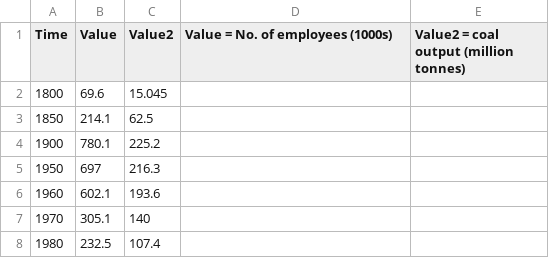
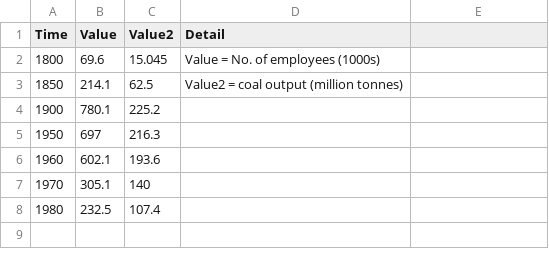
Before and after one commit to BenPimley/ECO, a CSV file: JT Coal Fig3.csv, drawn as a sheet; the diff names each change by its address in the sheet, - before the commit and + after, or states it on an @@ line.

Commit message:
Add files via upload

```diff
--- a/JT Coal Fig3.csv
+++ b/JT Coal Fig3.csv
-D1: Value = No. of employees (1000s)
+D1: Detail
-E1: Value2 = coal output (million tonnes)
+E1: (empty)
-D2 (Detail): (empty)
+D2 (Detail): Value = No. of employees (1000s)
-D3 (Detail): (empty)
+D3 (Detail): Value2 = coal output (million tonnes)
```
